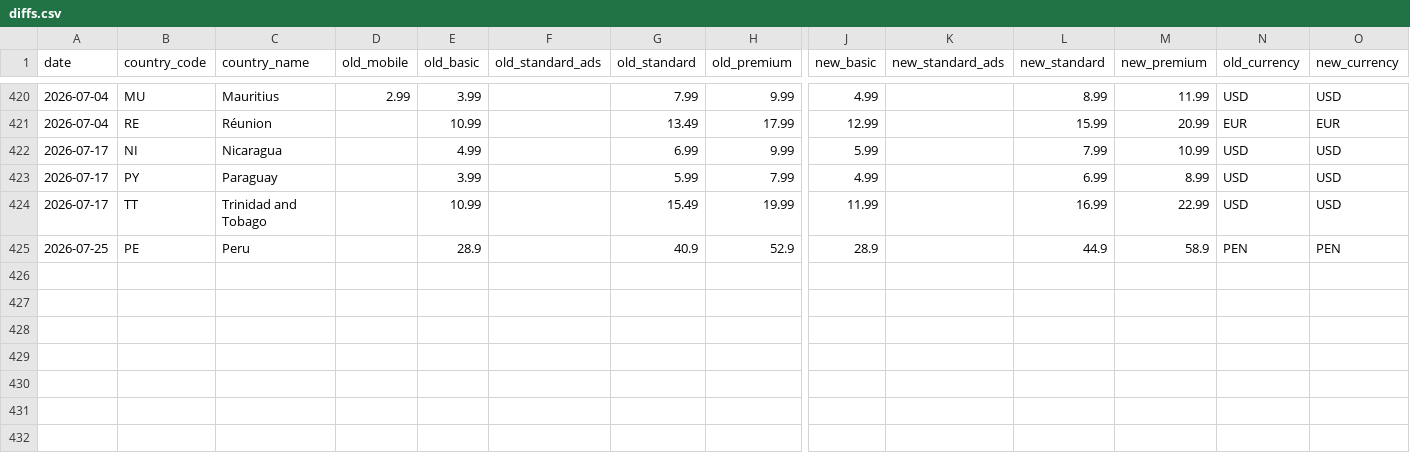
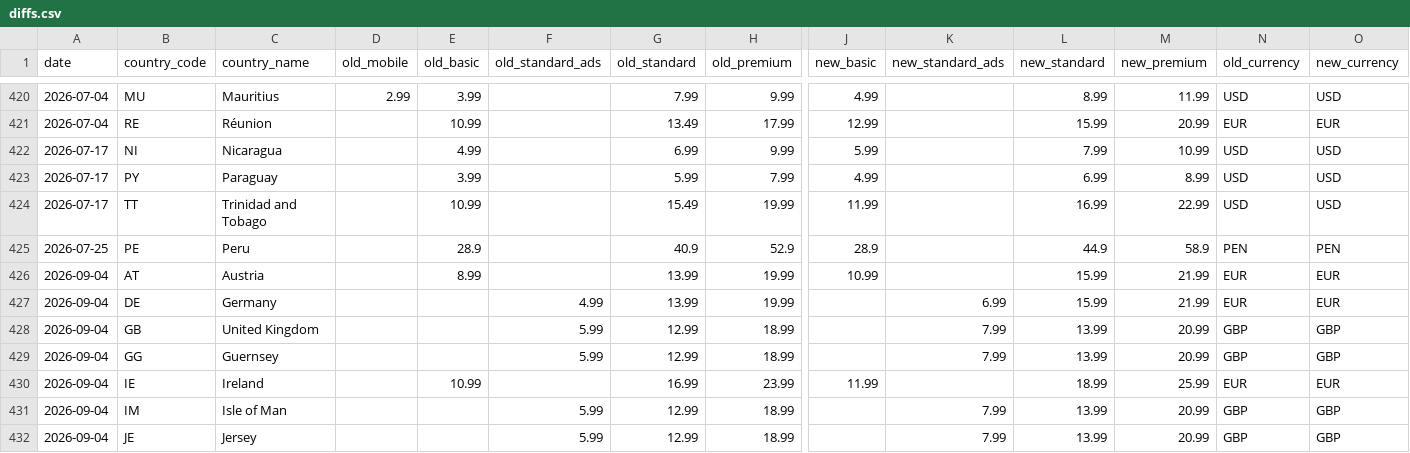
Before and after one commit to William-165EGP/nf_price_comp, a CSV file: diffs.csv, drawn as a sheet; only a part is shown, gaps mark what is left out; rows hold the shown columns only; the diff names each change by its address in the sheet, - before the commit and + after, or states it on an @@ line.

```diff
--- a/diffs.csv
+++ b/diffs.csv
+row 426: 2026-09-04 | AT | Austria |  | 8.99 |  | 13.99 | 19.99 | 10.99 |  | 15.99 | 21.99 | EUR | EUR
+row 427: 2026-09-04 | DE | Germany |  |  | 4.99 | 13.99 | 19.99 |  | 6.99 | 15.99 | 21.99 | EUR | EUR
+row 428: 2026-09-04 | GB | United Kingdom |  |  | 5.99 | 12.99 | 18.99 |  | 7.99 | 13.99 | 20.99 | GBP | GBP
+row 429: 2026-09-04 | GG | Guernsey |  |  | 5.99 | 12.99 | 18.99 |  | 7.99 | 13.99 | 20.99 | GBP | GBP
+row 430: 2026-09-04 | IE | Ireland |  | 10.99 |  | 16.99 | 23.99 | 11.99 |  | 18.99 | 25.99 | EUR | EUR
+row 431: 2026-09-04 | IM | Isle of Man |  |  | 5.99 | 12.99 | 18.99 |  | 7.99 | 13.99 | 20.99 | GBP | GBP
+row 432: 2026-09-04 | JE | Jersey |  |  | 5.99 | 12.99 | 18.99 |  | 7.99 | 13.99 | 20.99 | GBP | GBP
```
